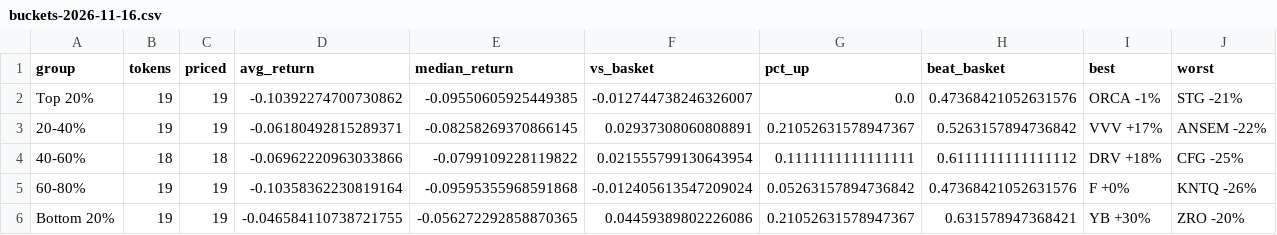
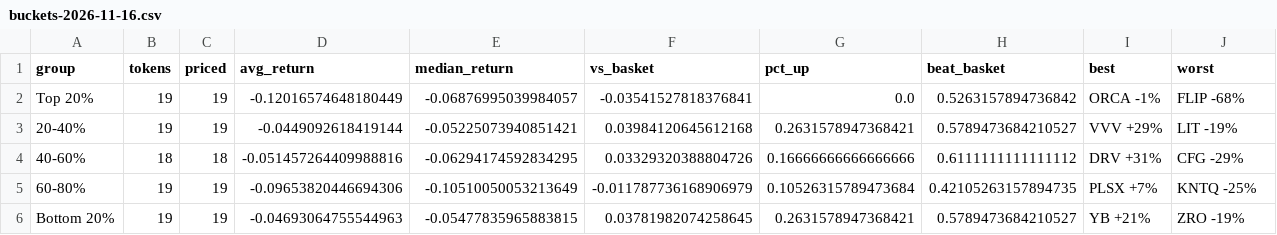
Before and after one commit to mattmolica/crypto-value-research, a CSV file: site/data/buckets-2026-11-16.csv, drawn as a sheet.

```diff
--- a/site/data/buckets-2026-11-16.csv
+++ b/site/data/buckets-2026-11-16.csv
@@ -1,6 +1,6 @@
 group,tokens,priced,avg_return,median_return,vs_basket,pct_up,beat_basket,best,worst
-Top 20%,19,19,-0.10392274700730862,-0.09550605925449385,-0.012744738246326007,0.0,0.47368421052631576,ORCA -1%,STG -21%
-20-40%,19,19,-0.06180492815289371,-0.08258269370866145,0.02937308060808891,0.21052631578947367,0.5263157894736842,VVV +17%,ANSEM -22%
-40-60%,18,18,-0.06962220963033866,-0.0799109228119822,0.021555799130643954,0.1111111111111111,0.6111111111111112,DRV +18%,CFG -25%
-60-80%,19,19,-0.10358362230819164,-0.09595355968591868,-0.012405613547209024,0.05263157894736842,0.47368421052631576,F +0%,KNTQ -26%
-Bottom 20%,19,19,-0.046584110738721755,-0.056272292858870365,0.04459389802226086,0.21052631578947367,0.631578947368421,YB +30%,ZRO -20%
+Top 20%,19,19,-0.12016574648180449,-0.06876995039984057,-0.03541527818376841,0.0,0.5263157894736842,ORCA -1%,FLIP -68%
+20-40%,19,19,-0.0449092618419144,-0.05225073940851421,0.03984120645612168,0.2631578947368421,0.5789473684210527,VVV +29%,LIT -19%
+40-60%,18,18,-0.051457264409988816,-0.06294174592834295,0.03329320388804726,0.16666666666666666,0.6111111111111112,DRV +31%,CFG -29%
+60-80%,19,19,-0.09653820446694306,-0.10510050053213649,-0.011787736168906979,0.10526315789473684,0.42105263157894735,PLSX +7%,KNTQ -25%
+Bottom 20%,19,19,-0.04693064755544963,-0.05477835965883815,0.03781982074258645,0.2631578947368421,0.5789473684210527,YB +21%,ZRO -19%
```
Also changed, not shown: site/data/buckets-2026-11-13.csv, site/data/labels-2026-11-16.csv, 6 other files.
